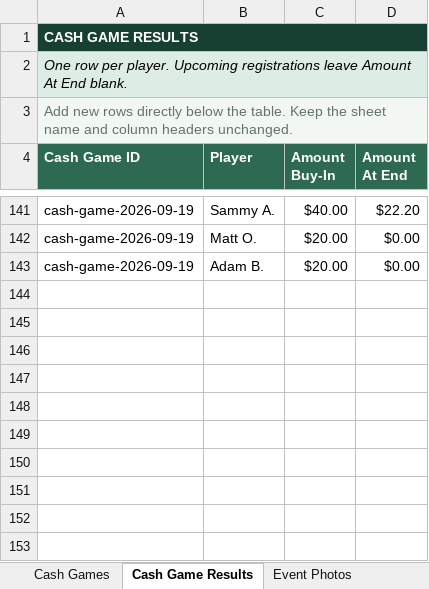
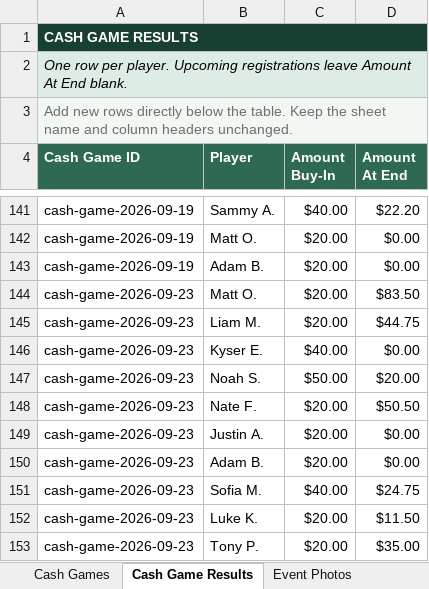
Before and after one commit to matthewoliver01/a-town-poker-site, an Excel workbook: data/source/a-town-poker-data.xlsx, sheet Cash Game Results, drawn as a sheet; only a part is shown, gaps mark what is left out; values as stored, in another font and other column widths than the file's, no borders; table styles not drawn; the diff names each change by its address in the sheet, - before the commit and + after, or states it on an @@ line.

```diff
--- a/data/source/a-town-poker-data.xlsx (sheet Cash Game Results)
+++ b/data/source/a-town-poker-data.xlsx (sheet Cash Game Results)
+row 144: cash-game-2026-09-23 | Matt O. | $20.00 | $83.50
+row 145: cash-game-2026-09-23 | Liam M. | $20.00 | $44.75
+row 146: cash-game-2026-09-23 | Kyser E. | $40.00 | $0.00
+row 147: cash-game-2026-09-23 | Noah S. | $50.00 | $20.00
+row 148: cash-game-2026-09-23 | Nate F. | $20.00 | $50.50
+row 149: cash-game-2026-09-23 | Justin A. | $20.00 | $0.00
+row 150: cash-game-2026-09-23 | Adam B. | $20.00 | $0.00
+row 151: cash-game-2026-09-23 | Sofia M. | $40.00 | $24.75
+row 152: cash-game-2026-09-23 | Luke K. | $20.00 | $11.50
+row 153: cash-game-2026-09-23 | Tony P. | $20.00 | $35.00
```
Also changed, not shown: sheet Cash Games, sheet Start Here, 2 other files.
